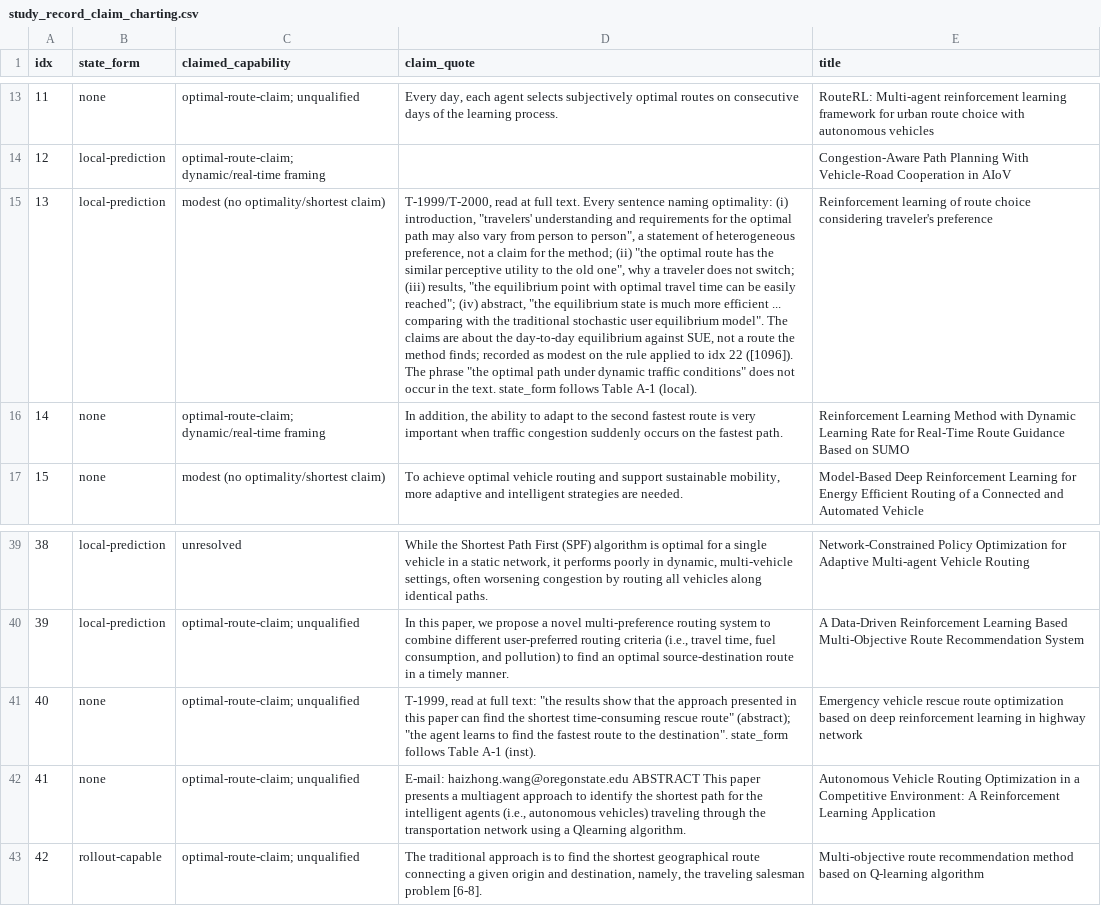
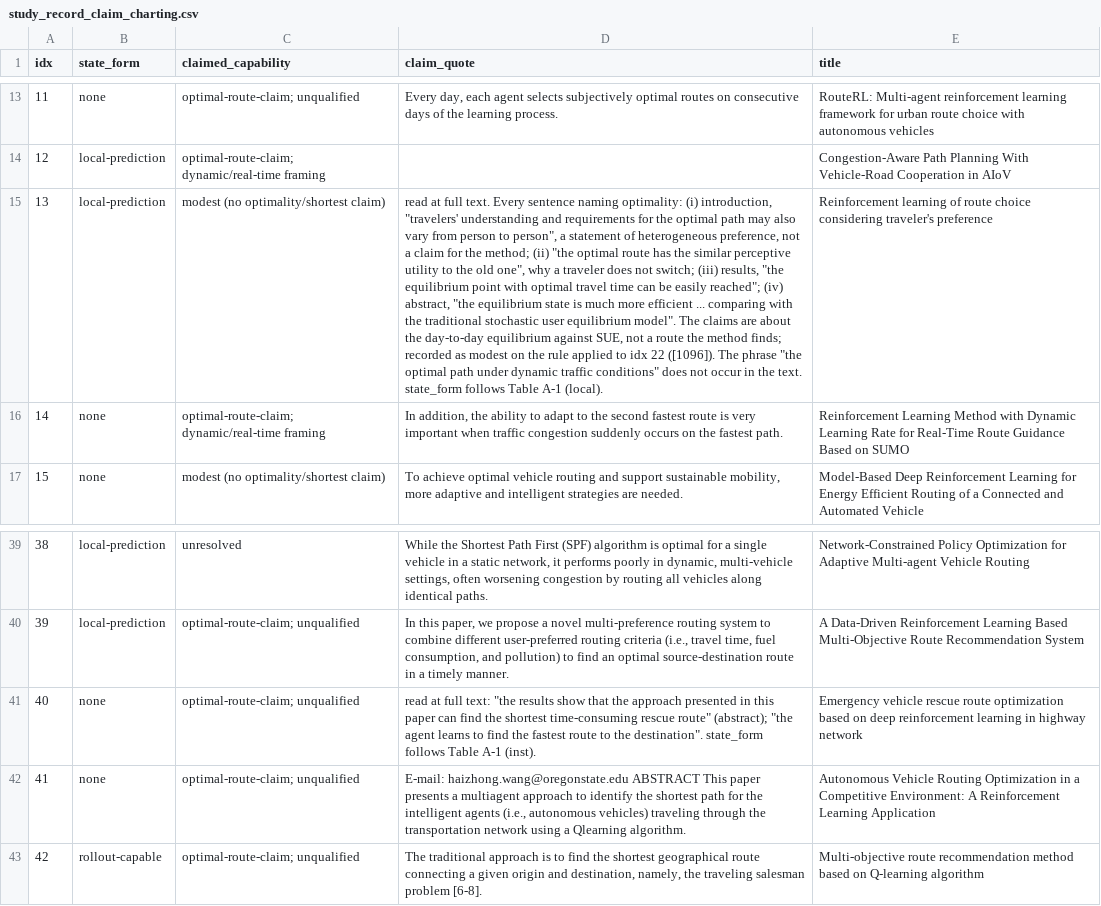
Before and after one commit to dhleeGDH/rl-route-guidance-review, a CSV file: study_record_claim_charting.csv, drawn as a sheet; only a part is shown, gaps mark what is left out; the diff names each change by its address in the sheet, - before the commit and + after, or states it on an @@ line.

```diff
--- a/study_record_claim_charting.csv
+++ b/study_record_claim_charting.csv
-D15 (claim_quote): T-1999/T-2000, read at…
+D15 (claim_quote): read at…
-D41 (claim_quote): T-1999, read at…
+D41 (claim_quote): read at…
```
Also changed, not shown: study_record_reviewed_studies.csv, study_record_simulator_audit_v6.csv, 24 other files.
